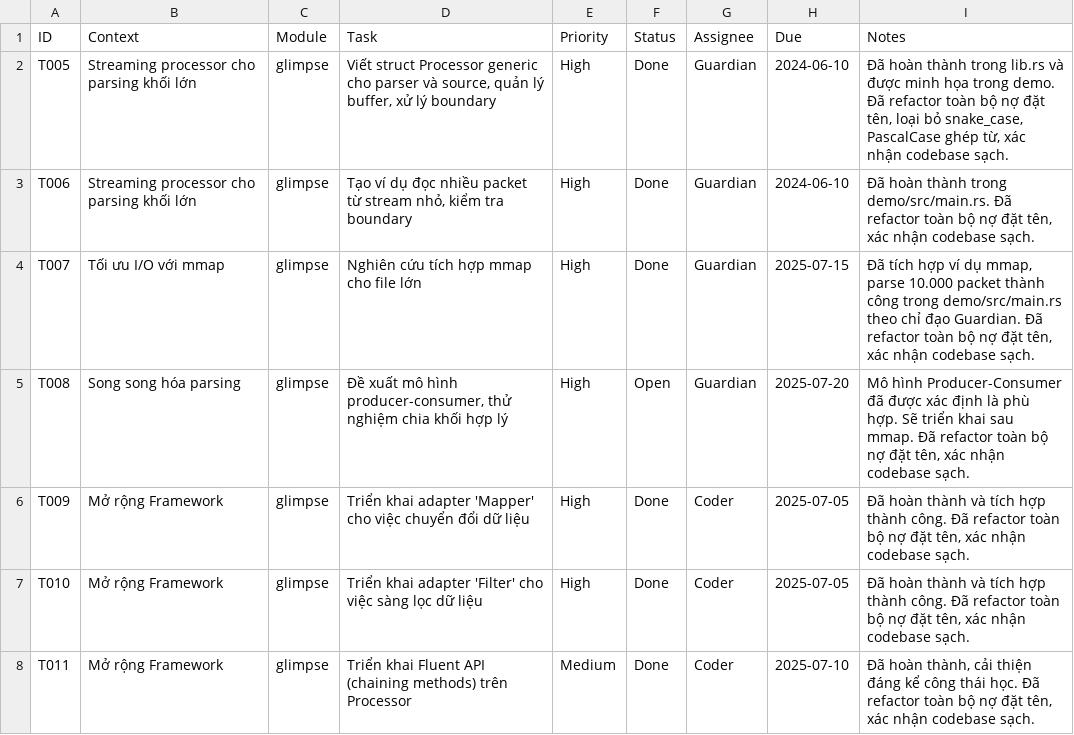
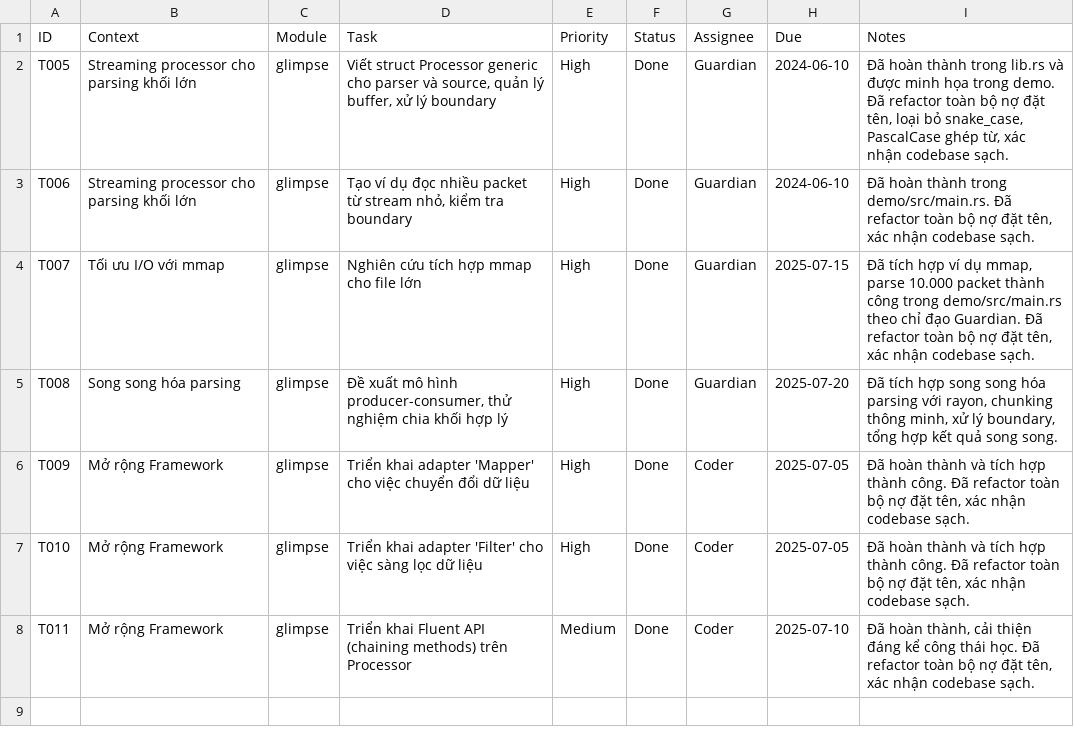
Before and after one commit to hoduyquocbao/glimpse, a CSV file: glimpse/todo.csv, drawn as a sheet.

```diff
--- a/glimpse/todo.csv
+++ b/glimpse/todo.csv
@@ -4,3 +4,3 @@ T006,"Streaming processor cho parsing khối lớn",glimpse,"Tạo ví dụ đ
 T007,"Tối ưu I/O với mmap",glimpse,"Nghiên cứu tích hợp mmap cho file lớn","High","Done","Guardian","2025-07-15","Đã tích hợp ví dụ mmap, parse 10.000 packet thành công trong demo/src/main.rs theo chỉ đạo Guardian. Đã refactor toàn bộ nợ đặt tên, xác nhận codebase sạch."
-T008,"Song song hóa parsing",glimpse,"Đề xuất mô hình producer-consumer, thử nghiệm chia khối hợp lý","High","Open","Guardian","2025-07-20","Mô hình Producer-Consumer đã được xác định là phù hợp. Sẽ triển khai sau mmap. Đã refactor toàn bộ nợ đặt tên, xác nhận codebase sạch."
+T008,"Song song hóa parsing",glimpse,"Đề xuất mô hình producer-consumer, thử nghiệm chia khối hợp lý","High","Done","Guardian","2025-07-20","Đã tích hợp song song hóa parsing với rayon, chunking thông minh, xử lý boundary, tổng hợp kết quả song song."
 T009,"Mở rộng Framework",glimpse,"Triển khai adapter 'Mapper' cho việc chuyển đổi dữ liệu","High","Done","Coder","2025-07-05","Đã hoàn thành và tích hợp thành công. Đã refactor toàn bộ nợ đặt tên, xác nhận codebase sạch."
```
Also changed, not shown: glimpse/architecture.csv, glimpse/memories.csv, 5 other files.
